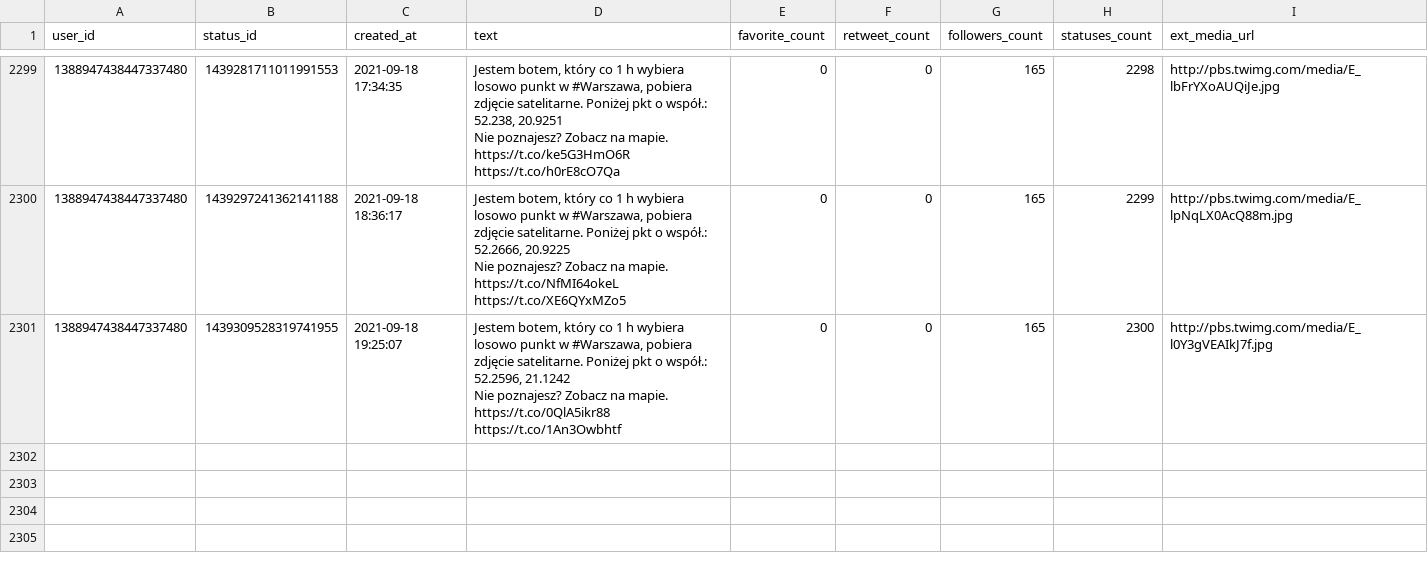
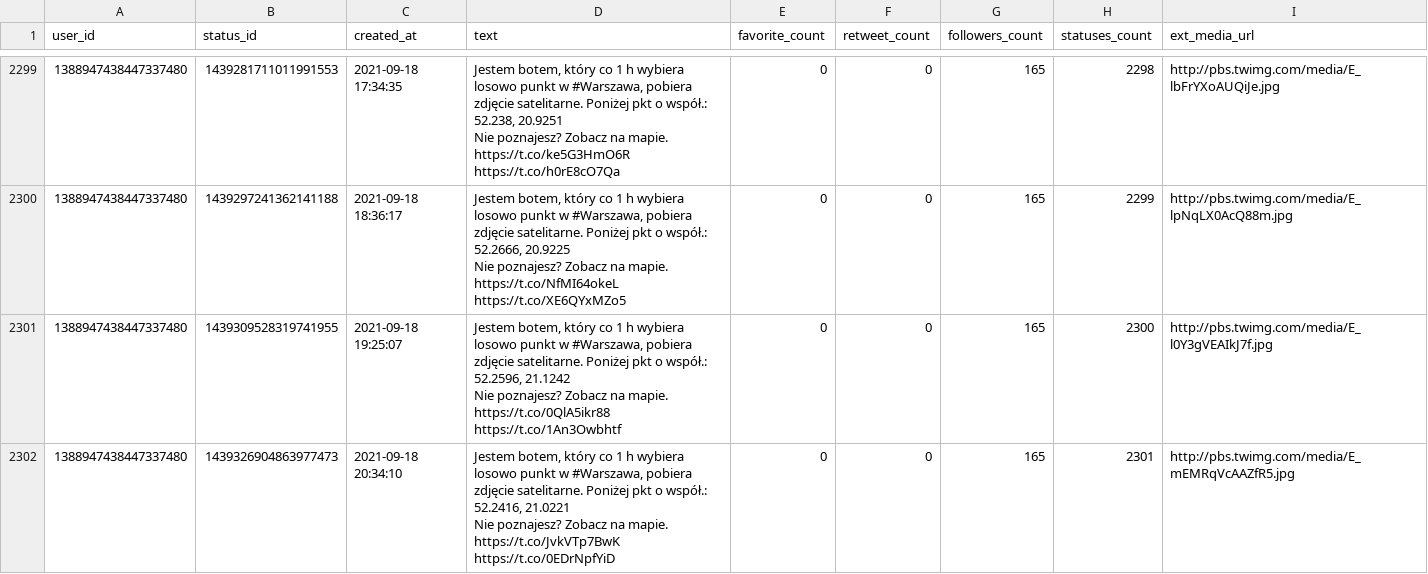
Before and after one commit to sms1962/warszawabot, a CSV file: data/archiwum_twitow.csv, drawn as a sheet; only a part is shown, gaps mark what is left out; ↵ is a line break in a cell; the diff names each change by its address in the sheet, - before the commit and + after, or states it on an @@ line.

Commit message:
Zapisanie nowych twitow

```diff
--- a/data/archiwum_twitow.csv
+++ b/data/archiwum_twitow.csv
+row 2302: 1388947438447337480 | 1439326904863977473 | 2021-09-18 20:34:10 | Jestem botem, który co 1 h wybiera losowo punkt w #Warszawa, pobiera zdjęcie satelitarne. Poniżej pkt o współ.: 52.2416, 21.0221 ↵ Nie poznajesz? Zobacz na mapie. https://t.co/JvkVTp7BwK https://t.co/0EDrNpfYiD | 0 | 0 | 165 | 2301 | http://pbs.twimg.com/media/E_mEMRqVcAAZfR5.jpg
```
Also changed, not shown: 1 other file.
